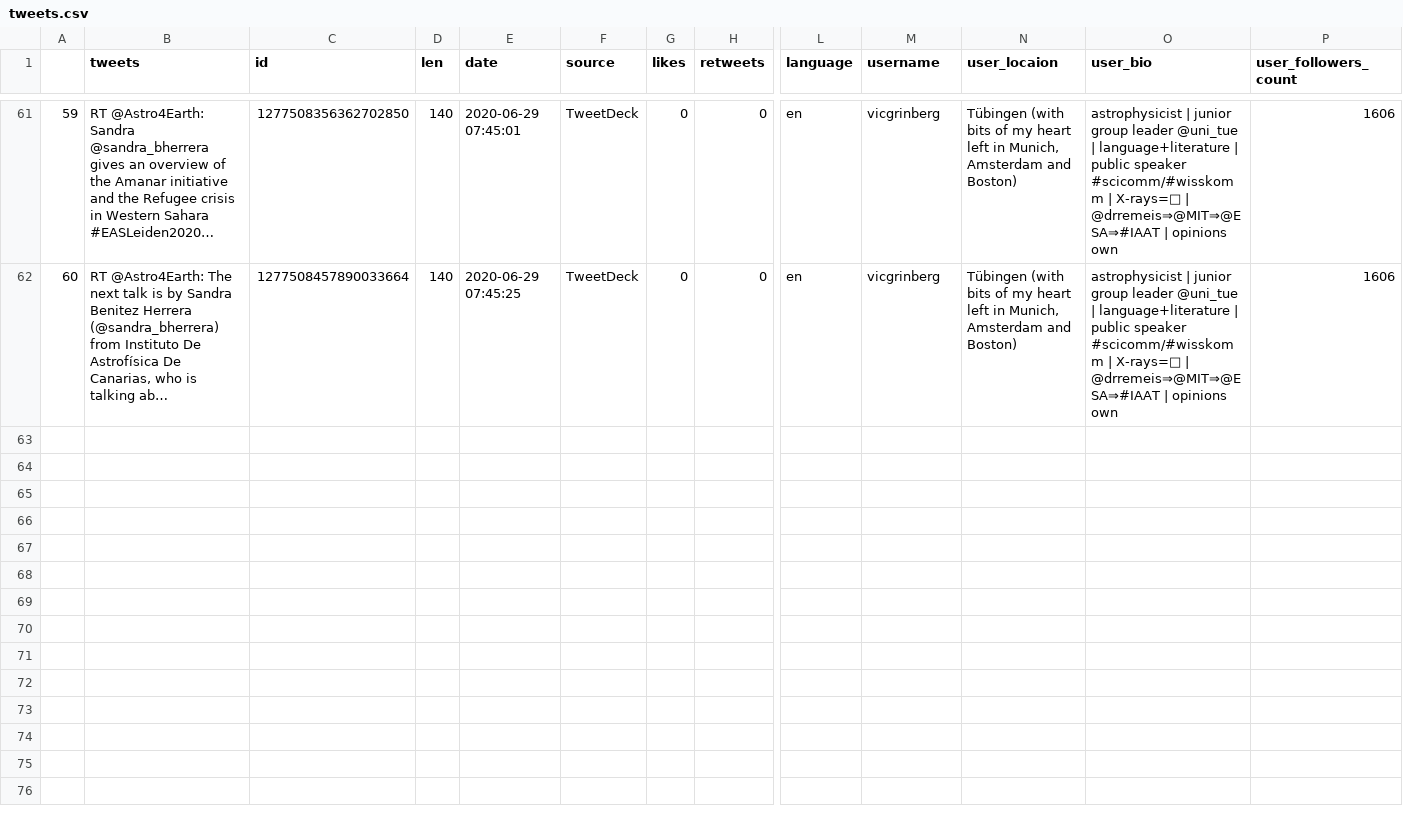
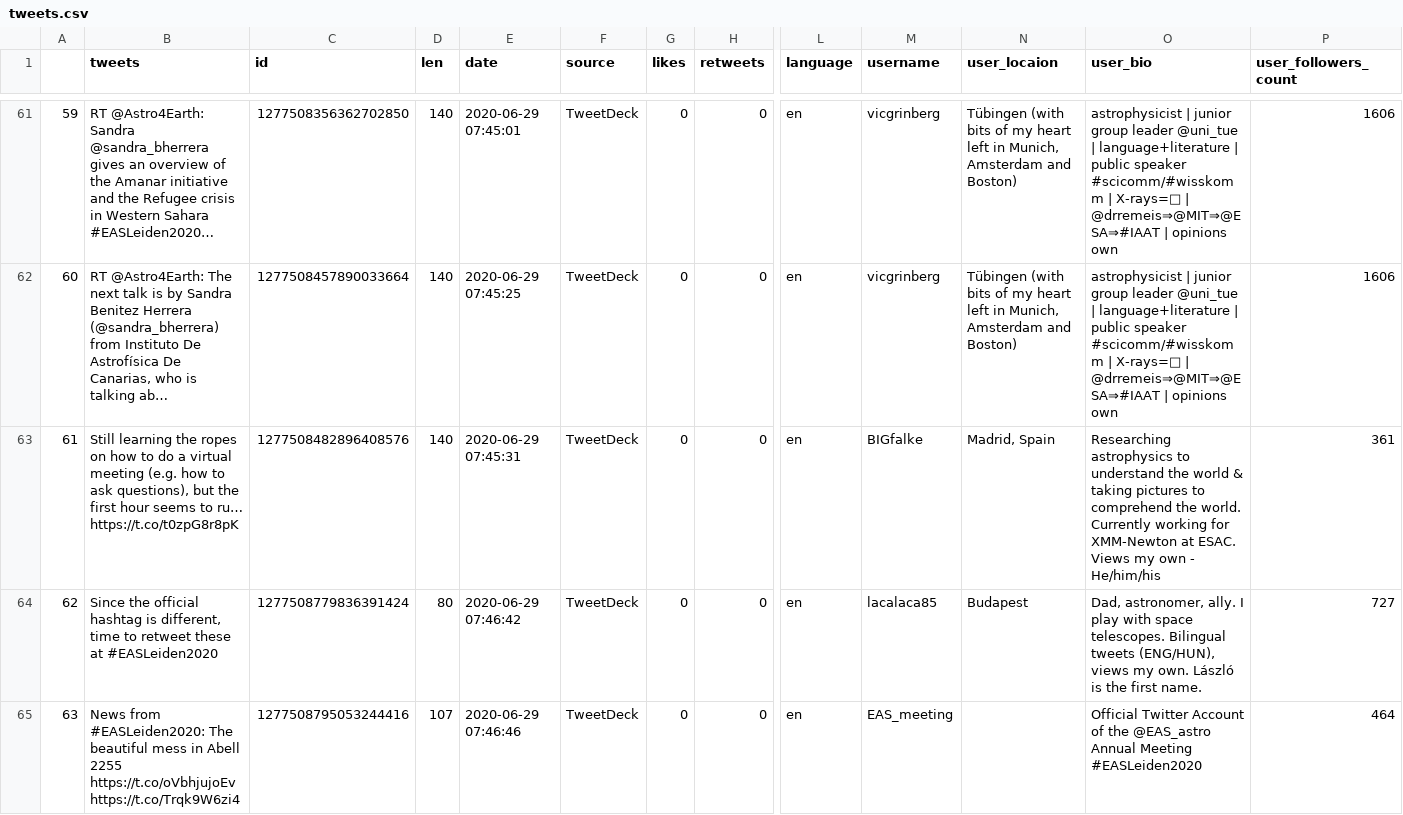
Before and after one commit to akashlives/projecteas2020, a CSV file: tweets.csv, drawn as a sheet; only a part is shown, gaps mark what is left out; rows hold the shown columns only; ↵ is a line break in a cell; the diff covers the shown part only; the diff names each change by its address in the sheet, - before the commit and + after, or states it on an @@ line.

Commit message:
Add files via upload

```diff
--- a/tweets.csv
+++ b/tweets.csv
+row 63: 61 | Still learning the ropes on how to do a virtual meeting (e.g. how to ask questions), but the first hour seems to ru… https://t.co/t0zpG8r8pK | 1277508482896408576 | 140 | 2020-06-29 07:45:31 | TweetDeck | 0 | 0 | en | BIGfalke | Madrid, Spain | Researching astrophysics to understand the world & taking pictures to comprehend the world. ↵ Currently working for XMM-Newton at ESAC. ↵ Views my own - He/him/his | 361
+row 64: 62 | Since the official hashtag is different, time to retweet these at #EASLeiden2020 | 1277508779836391424 | 80 | 2020-06-29 07:46:42 | TweetDeck | 0 | 0 | en | lacalaca85 | Budapest | Dad, astronomer, ally. I play with space telescopes. Bilingual tweets (ENG/HUN), views my own. László is the first name. | 727
+row 65: 63 | News from #EASLeiden2020: The beautiful mess in Abell 2255 ↵ https://t.co/oVbhjujoEv https://t.co/Trqk9W6zi4 | 1277508795053244416 | 107 | 2020-06-29 07:46:46 | TweetDeck | 0 | 0 | en | EAS_meeting |  | Official Twitter Account of the @EAS_astro Annual Meeting #EASLeiden2020 | 464
```
Also changed, not shown: 8 added rows elsewhere in this file.
